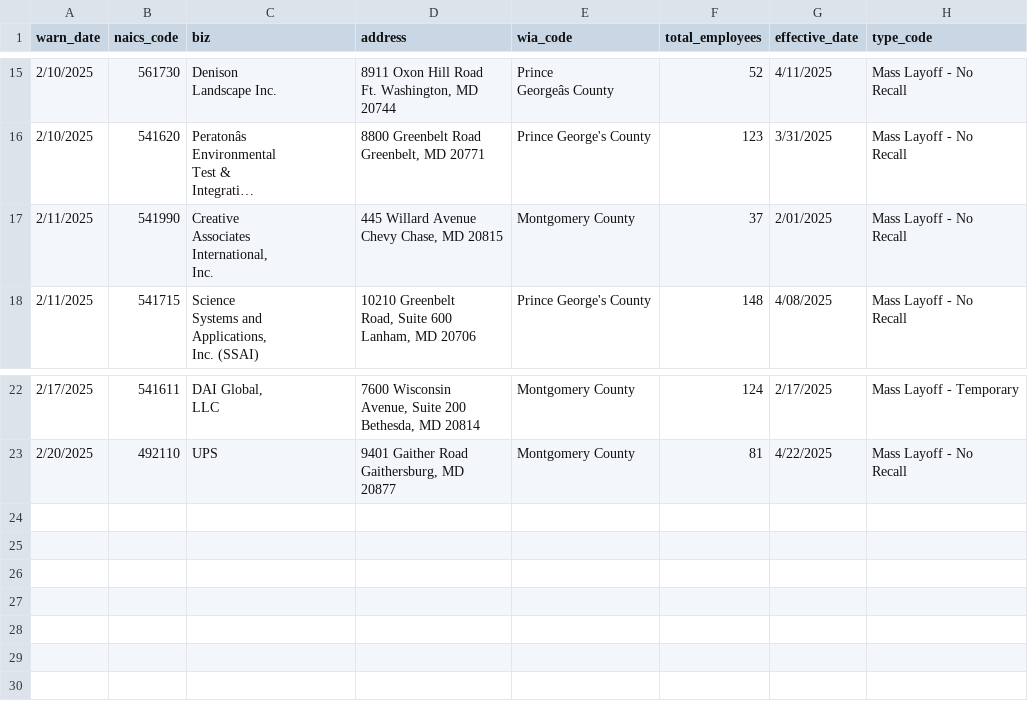
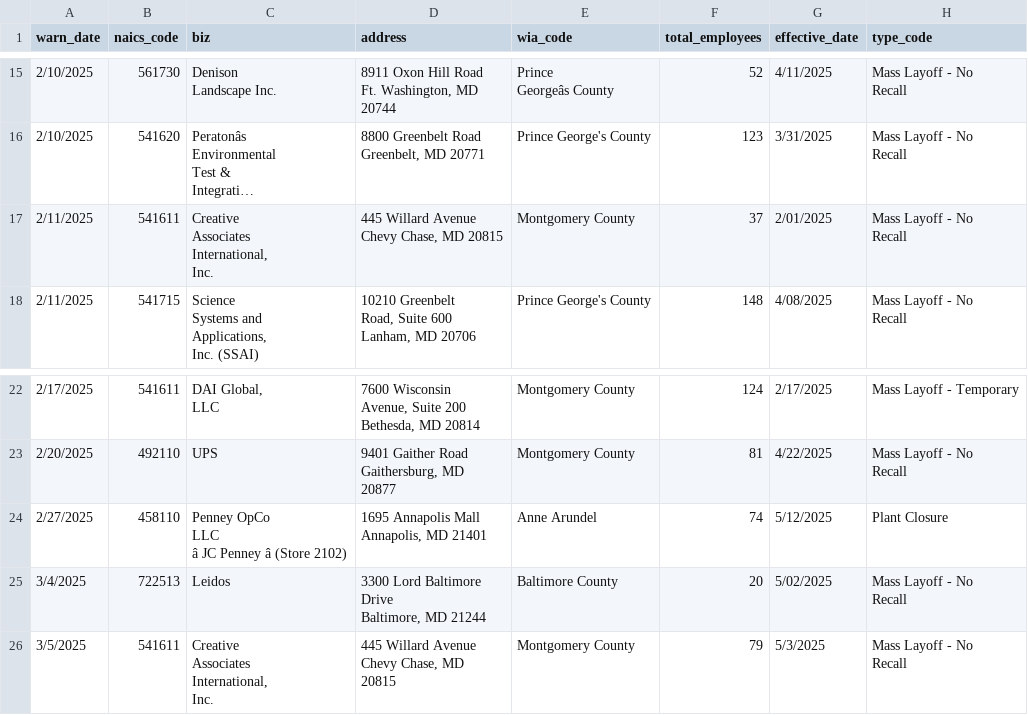
Before and after one commit to llflannery/my-first-github-scraper, a CSV file: warn-data.csv, drawn as a sheet; only a part is shown, gaps mark what is left out; long unchanged cells end in …; ↵ is a line break in a cell; the diff names each change by its address in the sheet, - before the commit and + after, or states it on an @@ line.

```diff
--- a/warn-data.csv
+++ b/warn-data.csv
-B17 (naics_code): 541990
+B17 (naics_code): 541611
+row 24: 2/27/2025 | 458110 | Penney OpCo ↵ LLC ↵ â JC Penney â (Store 2102) | 1695 Annapolis Mall ↵ Annapolis, MD 21401 | Anne Arundel | 74 | 5/12/2025 | Plant Closure
+row 25: 3/4/2025 | 722513 | Leidos | 3300 Lord Baltimore ↵ Drive ↵ Baltimore, MD 21244 | Baltimore County | 20 | 5/02/2025 | Mass Layoff - No ↵ Recall
+row 26: 3/5/2025 | 541611 | Creative ↵ Associates ↵ International, ↵ Inc. | 445 Willard Avenue ↵ Chevy Chase, MD ↵ 20815 | Montgomery County | 79 | 5/3/2025 | Mass Layoff - No ↵ Recall
```
